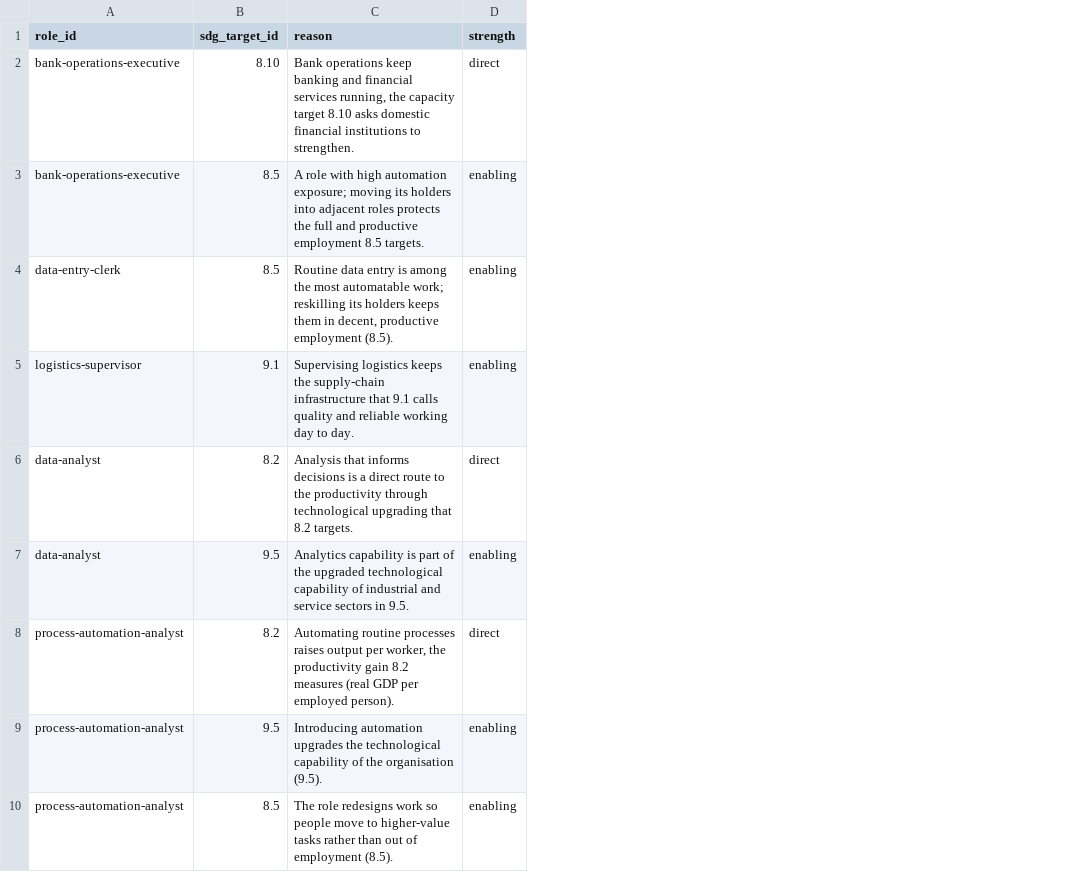
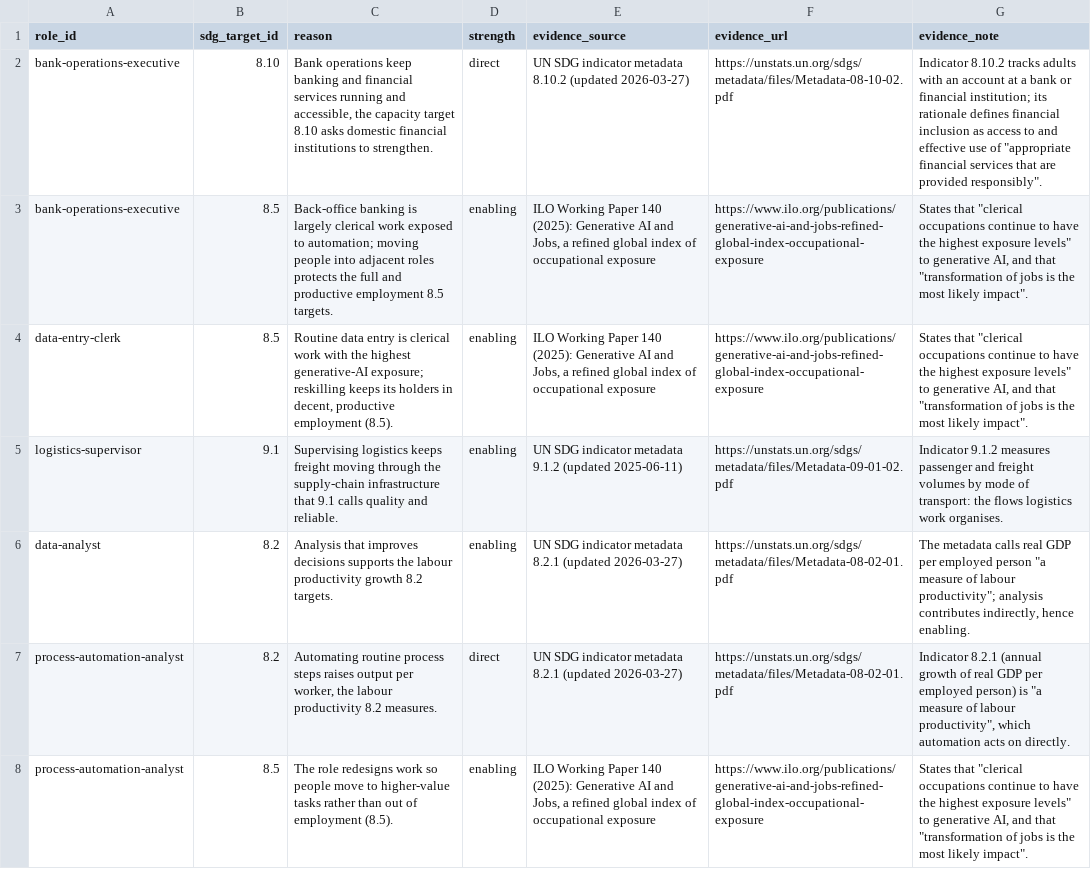
Before and after one commit to pecel-lelele/adept, a CSV file: src/data/seed/sdg/role_sdg_map.csv, drawn as a sheet; only a part is shown; removed rows and columns are numbered as before the commit, all else as after; the diff covers the shown part only; the diff names each change by its address in the sheet, - before the commit and + after, or states it on an @@ line.

```diff
--- a/src/data/seed/sdg/role_sdg_map.csv
+++ b/src/data/seed/sdg/role_sdg_map.csv
+column E (evidence_source), rows 2-8: UN SDG indicator metadata 8.10.2 (updated 2026-03-27) | ILO Working Paper 140 (2025): Generative AI and Jobs, a refined global index of occupational exposure | ILO Working Paper 140 (2025): Generative AI and Jobs, a refined global index of occupational exposure | UN SDG indicator metadata 9.1.2 (updated 2025-06-11) | UN SDG indicator metadata 8.2.1 (updated 2026-03-27) | UN SDG indicator metadata 8.2.1 (updated 2026-03-27) | ILO Working Paper 140 (2025): Generative AI and Jobs, a refined global index of occupational exposure
+column F (evidence_url), rows 2-8: https://unstats.un.org/sdgs/metadata/files/Metadata-08-10-02.pdf | https://www.ilo.org/publications/generative-ai-and-jobs-refined-global-index-occupational-exposure | https://www.ilo.org/publications/generative-ai-and-jobs-refined-global-index-occupational-exposure | https://unstats.un.org/sdgs/metadata/files/Metadata-09-01-02.pdf | https://unstats.un.org/sdgs/metadata/files/Metadata-08-02-01.pdf | https://unstats.un.org/sdgs/metadata/files/Metadata-08-02-01.pdf | https://www.ilo.org/publications/generative-ai-and-jobs-refined-global-index-occupational-exposure
+column G (evidence_note), rows 2-8: Indicator 8.10.2 tracks adults with an account at a bank or financial institution; its rationale defines financial inclusion as access to and effective use of "appropriate financial services that are provided responsibly". | States that "clerical occupations continue to have the highest exposure levels" to generative AI, and that "transformation of jobs is the most likely impact". | States that "clerical occupations continue to have the highest exposure levels" to generative AI, and that "transformation of jobs is the most likely impact". | Indicator 9.1.2 measures passenger and freight volumes by mode of transport: the flows logistics work organises. | The metadata calls real GDP per employed person "a measure of labour productivity"; analysis contributes indirectly, hence enabling. | Indicator 8.2.1 (annual growth of real GDP per employed person) is "a measure of labour productivity", which automation acts on directly. | States that "clerical occupations continue to have the highest exposure levels" to generative AI, and that "transformation of jobs is the most likely impact".
-C2 (reason): …financial services running, the capacity…
+C2 (reason): …financial services running and accessible, the capacity…
-C3 (reason): A role with high automation exposure; moving its holders into adjacent…
+C3 (reason): Back-office banking is largely clerical work exposed to automation; moving people into adjacent…
-C4 (reason): …entry is among the most automatable work; reskilling its holders keeps them in decent,…
+C4 (reason): …entry is clerical work with the highest generative-AI exposure; reskilling keeps its holders in decent,…
-C5 (reason): …logistics keeps the supply-chain infrastructure that 9.1 calls quality and reliable working day to day.
+C5 (reason): …logistics keeps freight moving through the supply-chain infrastructure that 9.1 calls quality and reliable.
-C6 (reason): Analysis that informs decisions is a direct route to the productivity through technological upgrading that 8.2 targets.
+C6 (reason): Analysis that improves decisions supports the labour productivity growth 8.2 targets.
-D6 (strength): direct
+D6 (strength): enabling
-row 7: data-analyst | 9.5 | Analytics capability is part of the upgraded technological capability of industrial and service sectors in 9.5. | enabling
-C7 (reason): Automating routine processes raises output per worker, the productivity gain 8.2 measures (real GDP per employed person).
+C7 (reason): Automating routine process steps raises output per worker, the labour productivity 8.2 measures.
-row 9: process-automation-analyst | 9.5 | Introducing automation upgrades the technological capability of the organisation (9.5). | enabling
```
Also changed, not shown: 1 added row and 7 edited cells elsewhere in this file, src/data/seed/sdg/skill_sdg_map.csv, 4 other files.
